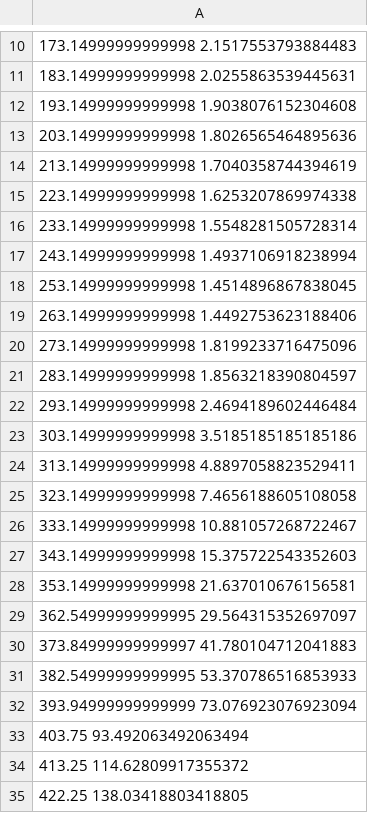
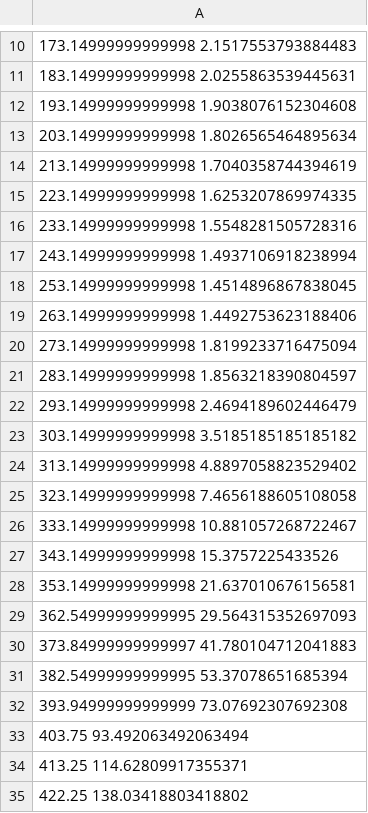
Before and after one commit to Max-Ne/Praktikum, a CSV file: Halleffekt/data/sigma.csv, drawn as a sheet; only a part is shown, gaps mark what is left out.

```diff
--- a/Halleffekt/data/sigma.csv
+++ b/Halleffekt/data/sigma.csv
@@ -12,6 +12,6 @@
 193.14999999999998 1.9038076152304608
-203.14999999999998 1.8026565464895636
+203.14999999999998 1.8026565464895634
 213.14999999999998 1.7040358744394619
-223.14999999999998 1.6253207869974338
-233.14999999999998 1.5548281505728314
+223.14999999999998 1.6253207869974335
+233.14999999999998 1.5548281505728316
 243.14999999999998 1.4937106918238994
@@ -19,17 +19,17 @@
 263.14999999999998 1.4492753623188406
-273.14999999999998 1.8199233716475096
+273.14999999999998 1.8199233716475094
 283.14999999999998 1.8563218390804597
-293.14999999999998 2.4694189602446484
-303.14999999999998 3.5185185185185186
-313.14999999999998 4.8897058823529411
+293.14999999999998 2.4694189602446479
+303.14999999999998 3.5185185185185182
+313.14999999999998 4.8897058823529402
 323.14999999999998 7.4656188605108058
 333.14999999999998 10.881057268722467
-343.14999999999998 15.375722543352603
+343.14999999999998 15.3757225433526
 353.14999999999998 21.637010676156581
-362.54999999999995 29.564315352697097
+362.54999999999995 29.564315352697093
 373.84999999999997 41.780104712041883
-382.54999999999995 53.370786516853933
-393.94999999999999 73.076923076923094
+382.54999999999995 53.37078651685394
+393.94999999999999 73.07692307692308
 403.75 93.492063492063494
-413.25 114.62809917355372
-422.25 138.03418803418805
+413.25 114.62809917355371
+422.25 138.03418803418802
```
Also changed, not shown: Halleffekt/data/R_H.csv, Halleffekt/data/mobility_B.csv, 20 other files.
